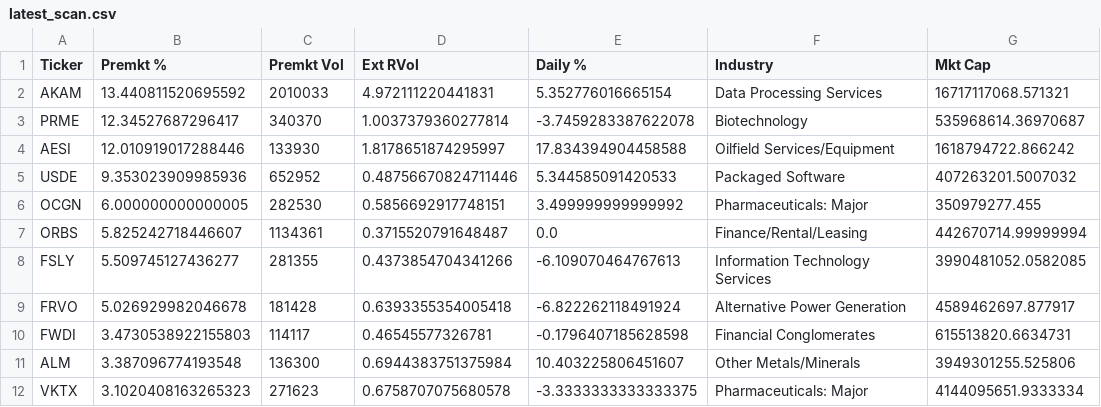
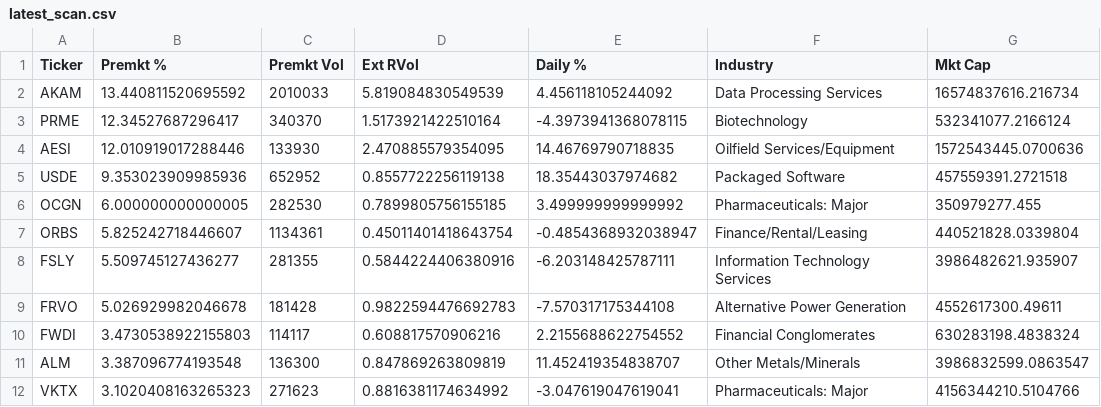
Before and after one commit to noam73nc/Catalyst-Screener, a CSV file: results/latest_scan.csv, drawn as a sheet; only a part is shown; the diff covers the shown part only; the diff names each change by its address in the sheet, - before the commit and + after, or states it on an @@ line.

```diff
--- a/results/latest_scan.csv
+++ b/results/latest_scan.csv
-D2 (Ext RVol): 4.972111220441831
+D2 (Ext RVol): 5.819084830549539
-E2 (Daily %): 5.352776016665154
+E2 (Daily %): 4.456118105244092
-G2 (Mkt Cap): 16717117068.571321
+G2 (Mkt Cap): 16574837616.216734
-D3 (Ext RVol): 1.0037379360277814
+D3 (Ext RVol): 1.5173921422510164
-E3 (Daily %): -3.7459283387622078
+E3 (Daily %): -4.3973941368078115
-G3 (Mkt Cap): 535968614.36970687
+G3 (Mkt Cap): 532341077.2166124
-D4 (Ext RVol): 1.8178651874295997
+D4 (Ext RVol): 2.470885579354095
-E4 (Daily %): 17.834394904458588
+E4 (Daily %): 14.46769790718835
-G4 (Mkt Cap): 1618794722.866242
+G4 (Mkt Cap): 1572543445.0700636
-D5 (Ext RVol): 0.48756670824711446
+D5 (Ext RVol): 0.8557722256119138
-E5 (Daily %): 5.344585091420533
+E5 (Daily %): 18.35443037974682
-G5 (Mkt Cap): 407263201.5007032
+G5 (Mkt Cap): 457559391.2721518
-D6 (Ext RVol): 0.5856692917748151
+D6 (Ext RVol): 0.7899805756155185
-D7 (Ext RVol): 0.3715520791648487
+D7 (Ext RVol): 0.45011401418643754
-E7 (Daily %): 0.0
+E7 (Daily %): -0.4854368932038947
-G7 (Mkt Cap): 442670714.99999994
+G7 (Mkt Cap): 440521828.0339804
-D8 (Ext RVol): 0.4373854704341266
+D8 (Ext RVol): 0.5844224406380916
-E8 (Daily %): -6.109070464767613
+E8 (Daily %): -6.203148425787111
-G8 (Mkt Cap): 3990481052.0582085
+G8 (Mkt Cap): 3986482621.935907
-D9 (Ext RVol): 0.6393355354005418
+D9 (Ext RVol): 0.9822594476692783
-E9 (Daily %): -6.822262118491924
+E9 (Daily %): -7.570317175344108
-G9 (Mkt Cap): 4589462697.877917
+G9 (Mkt Cap): 4552617300.49611
-D10 (Ext RVol): 0.46545577326781
+D10 (Ext RVol): 0.608817570906216
-E10 (Daily %): -0.1796407185628598
+E10 (Daily %): 2.2155688622754552
-G10 (Mkt Cap): 615513820.6634731
+G10 (Mkt Cap): 630283198.4838324
-D11 (Ext RVol): 0.6944383751375984
+D11 (Ext RVol): 0.847869263809819
-E11 (Daily %): 10.403225806451607
+E11 (Daily %): 11.452419354838707
-G11 (Mkt Cap): 3949301255.525806
+G11 (Mkt Cap): 3986832599.0863547
-D12 (Ext RVol): 0.6758707075680578
+D12 (Ext RVol): 0.8816381174634992
-E12 (Daily %): -3.3333333333333375
+E12 (Daily %): -3.047619047619041
-G12 (Mkt Cap): 4144095651.9333334
+G12 (Mkt Cap): 4156344210.5104766
```
Also changed, not shown: 57 edited cells elsewhere in this file.
